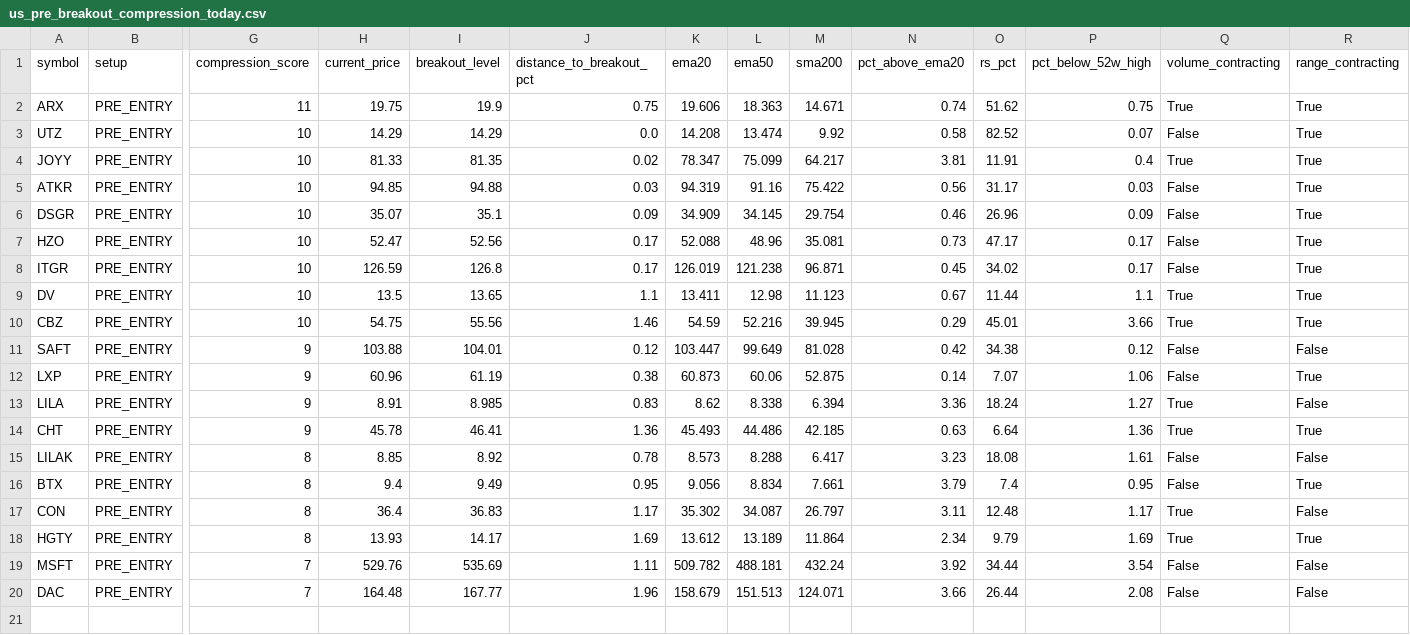
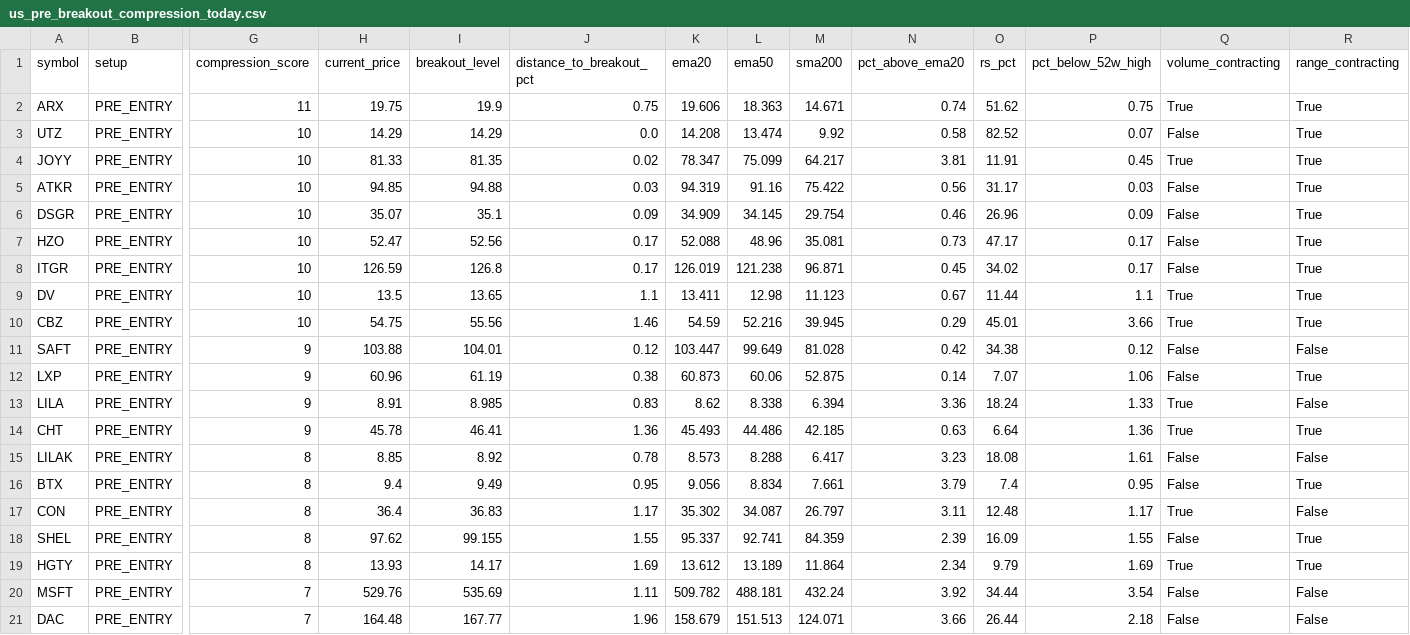
Before and after one commit to fwd5t2g5cw-ops/-daily-market-scanner, a CSV file: latest/us/us_pre_breakout_compression_today.csv, drawn as a sheet; only a part is shown, gaps mark what is left out; addresses are those after the commit; rows hold the shown columns only; the diff names each change by its address in the sheet, - before the commit and + after, or states it on an @@ line.

```diff
--- a/latest/us/us_pre_breakout_compression_today.csv
+++ b/latest/us/us_pre_breakout_compression_today.csv
-P4 (pct_below_52w_high): 0.4
+P4 (pct_below_52w_high): 0.45
-P13 (pct_below_52w_high): 1.27
+P13 (pct_below_52w_high): 1.33
+row 18: SHEL | PRE_ENTRY | 8 | 97.62 | 99.155 | 1.55 | 95.337 | 92.741 | 84.359 | 2.39 | 16.09 | 1.55 | False | True
-P21 (pct_below_52w_high): 2.08
+P21 (pct_below_52w_high): 2.18
```
Also changed, not shown: latest/us/us_double_reclaim_all.csv, latest/us/us_pre_entry_watch_today.csv, 2 other files.
